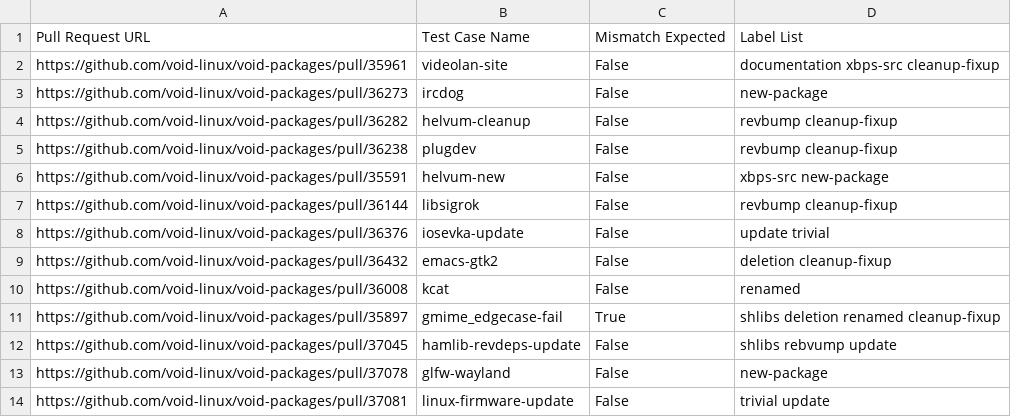
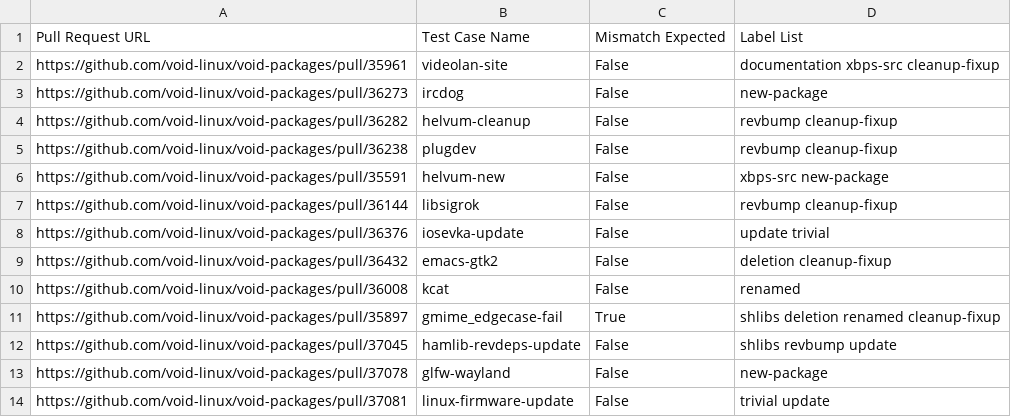
Before and after one commit to 0x5c/package-voider, a TSV file: tests.tsv, drawn as a sheet.

Commit message:
Readme and test fix

```diff
--- a/tests.tsv
+++ b/tests.tsv
@@ -11,3 +11,3 @@ https://github.com/void-linux/void-packages/pull/36008	kcat	False	renamed
 https://github.com/void-linux/void-packages/pull/35897	gmime_edgecase-fail	True	shlibs deletion renamed cleanup-fixup
-https://github.com/void-linux/void-packages/pull/37045	hamlib-revdeps-update	False	shlibs rebvump update
+https://github.com/void-linux/void-packages/pull/37045	hamlib-revdeps-update	False	shlibs revbump update
 https://github.com/void-linux/void-packages/pull/37078	glfw-wayland	False	new-package
```
Also changed, not shown: 1 other file.
